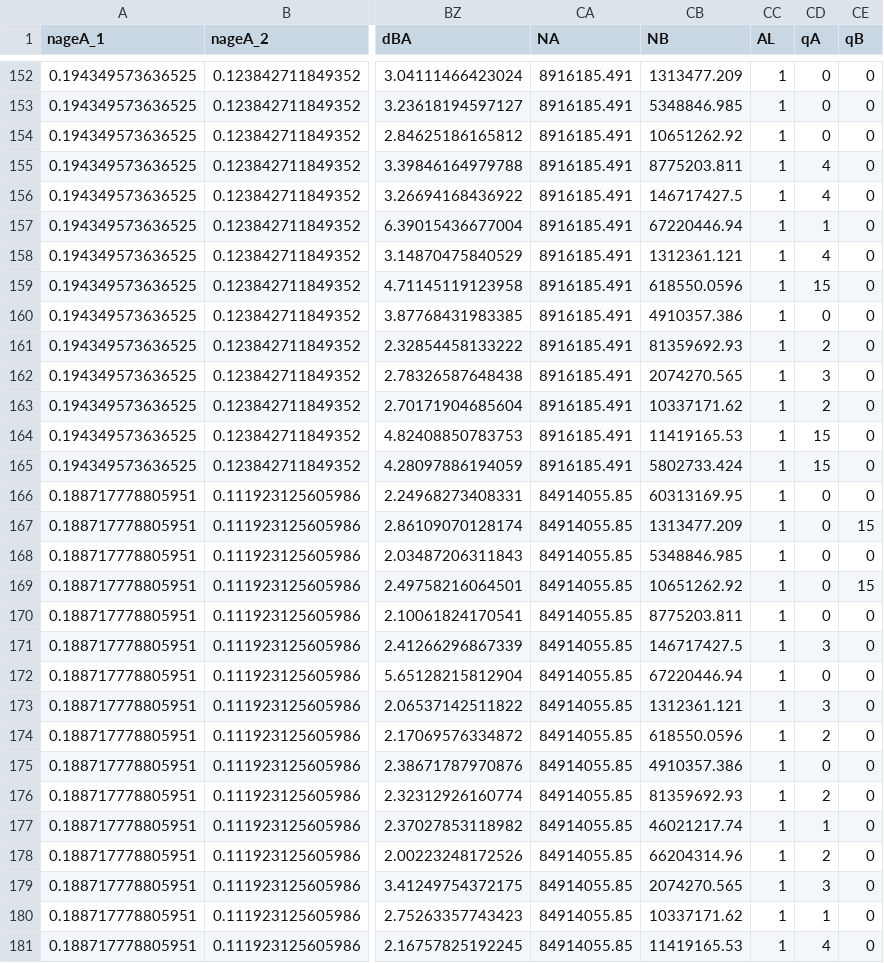
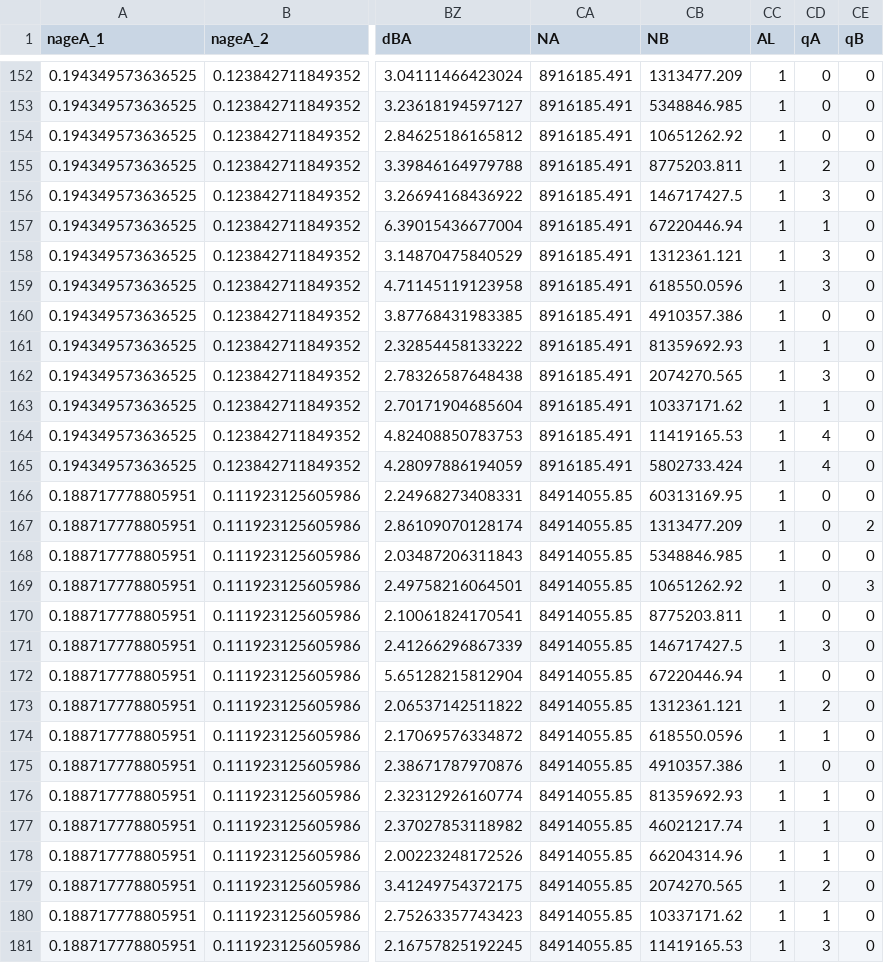
Before and after one commit to WellsRC/Quarantine-and-testing-to-ameliorate-transmission-due-to-travel-during-COVID-19-pandemic, a CSV file: No_VOC_Hellewell_et_al_Quarantine_BDVeritor_Exit.csv, drawn as a sheet; only a part is shown, gaps mark what is left out; the diff covers the shown part only; the diff names each change by its address in the sheet, - before the commit and + after, or states it on an @@ line.

Commit message:
update
there was a typo in InfectionsVOCAll  and in the calcualtion of the inequality

```diff
--- a/No_VOC_Hellewell_et_al_Quarantine_BDVeritor_Exit.csv
+++ b/No_VOC_Hellewell_et_al_Quarantine_BDVeritor_Exit.csv
-CD155 (qA): 4
+CD155 (qA): 2
-CD156 (qA): 4
+CD156 (qA): 3
-CD158 (qA): 4
+CD158 (qA): 3
-CD159 (qA): 15
+CD159 (qA): 3
-CD161 (qA): 2
+CD161 (qA): 1
-CD163 (qA): 2
+CD163 (qA): 1
-CD164:CD165 (qA): 15
+CD164:CD165 (qA): 4
-CE167 (qB): 15
+CE167 (qB): 2
-CE169 (qB): 15
+CE169 (qB): 3
-CD173 (qA): 3
+CD173 (qA): 2
-CD174 (qA): 2
+CD174 (qA): 1
-CD176 (qA): 2
+CD176 (qA): 1
-CD178 (qA): 2
+CD178 (qA): 1
-CD179 (qA): 3
+CD179 (qA): 2
-CD181 (qA): 4
+CD181 (qA): 3
```
Also changed, not shown: 145 edited cells elsewhere in this file, No_VOC_Hellewell_et_al_Quarantine_BDVeritor_Entry_Exit.csv, No_VOC_Hellewell_et_al_Quarantine_RTPCR_Exit.csv, 8 other files.
